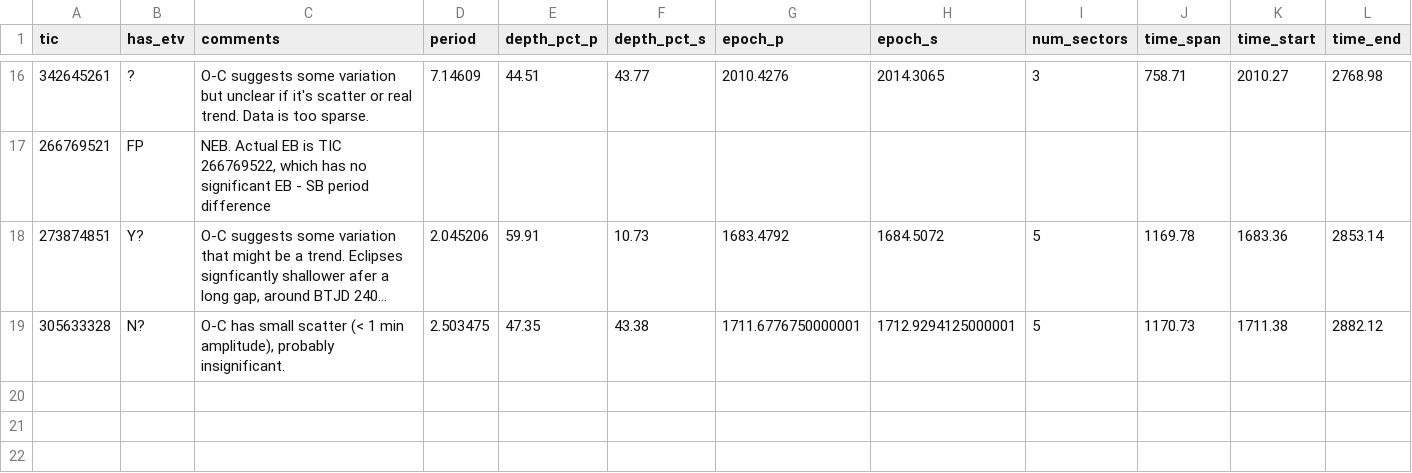
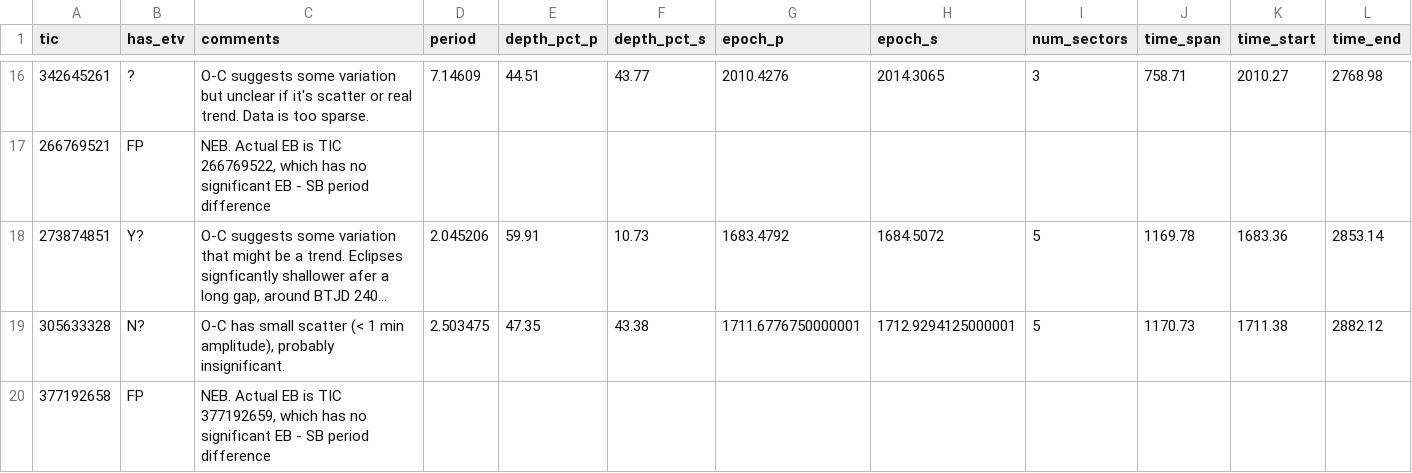
Before and after one commit to orionlee/PH_TESS_I_LightCurveViewer, a CSV file: eb_with_diff_sb_period/etv/etv_summary.csv, drawn as a sheet; only a part is shown, gaps mark what is left out; long unchanged cells end in ….

```diff
--- a/eb_with_diff_sb_period/etv/etv_summary.csv
+++ b/eb_with_diff_sb_period/etv/etv_summary.csv
@@ -19 +19,2 @@ tic,has_etv,comments,period,depth_pct_p,depth_pct_s,epoch_p,epoch_s,num_sectors,
 305633328,N?,"O-C has small scatter (< 1 min amplitude), probably insignificant.",2.503475,47.35,43.38,1711.6776750000001,1712.9294125000001,5,1170.73,1711.38,2882.12
+377192658,FP,"NEB. Actual EB is TIC 377192659, which has no significant EB - SB period difference",
```
Also changed, not shown: 1 other file.
